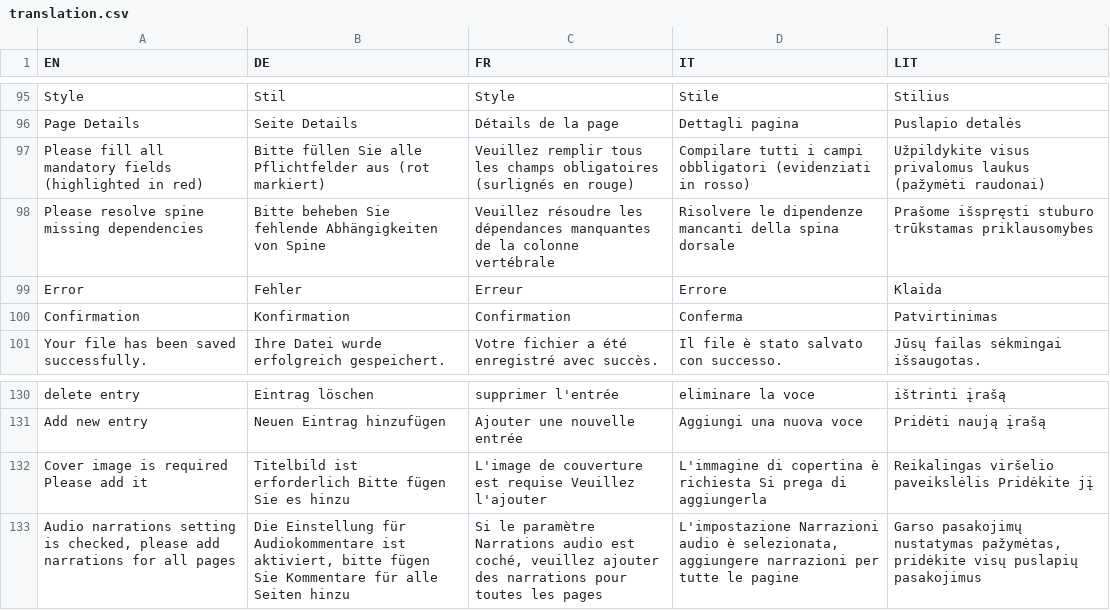
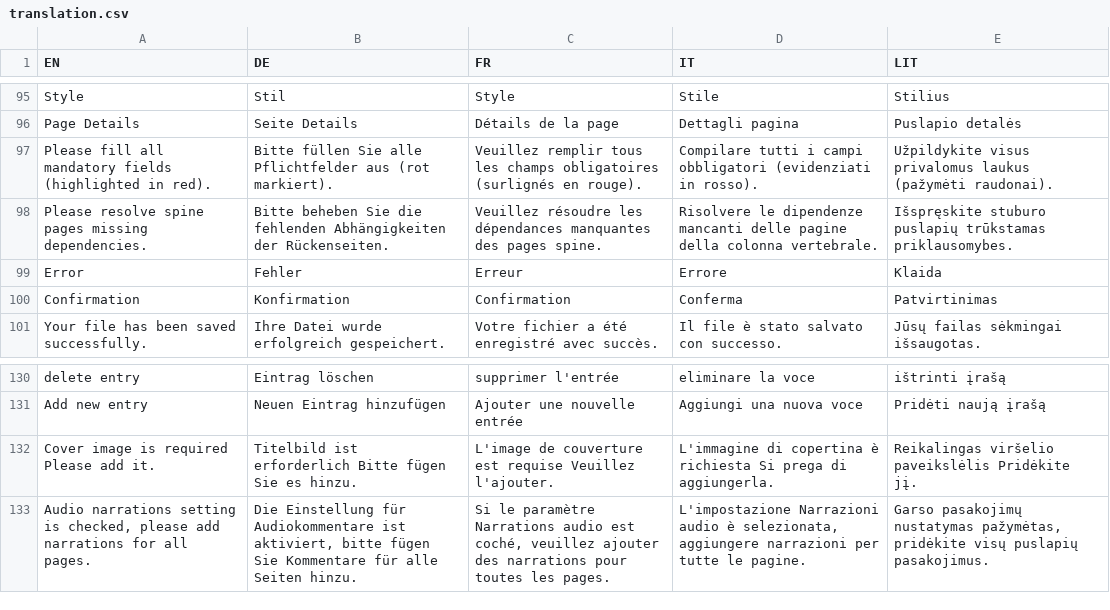
Before and after one commit to IISJKU/FPB-Builder, a CSV file: translation.csv, drawn as a sheet; only a part is shown, gaps mark what is left out.

```diff
--- a/translation.csv
+++ b/translation.csv
@@ -96,4 +96,4 @@ Style;Stil;Style;Stile;Stilius
 Page Details;Seite Details;Détails de la page;Dettagli pagina;Puslapio detalės
-Please fill all mandatory fields (highlighted in red);Bitte füllen Sie alle Pflichtfelder aus (rot markiert);Veuillez remplir tous les champs obligatoires (surlignés en rouge);Compilare tutti i campi obbligatori (evidenziati in rosso);Užpildykite visus privalomus laukus (pažymėti raudonai)
-Please resolve spine missing dependencies;Bitte beheben Sie fehlende Abhängigkeiten von Spine;Veuillez résoudre les dépendances manquantes de la colonne vertébrale;Risolvere le dipendenze mancanti della spina dorsale;Prašome išspręsti stuburo trūkstamas priklausomybes
+Please fill all mandatory fields (highlighted in red).;Bitte füllen Sie alle Pflichtfelder aus (rot markiert).;Veuillez remplir tous les champs obligatoires (surlignés en rouge).;Compilare tutti i campi obbligatori (evidenziati in rosso).;Užpildykite visus privalomus laukus (pažymėti raudonai).
+Please resolve spine pages missing dependencies.;Bitte beheben Sie die fehlenden Abhängigkeiten der Rückenseiten.;Veuillez résoudre les dépendances manquantes des pages spine.;Risolvere le dipendenze mancanti delle pagine della colonna vertebrale.;Išspręskite stuburo puslapių trūkstamas priklausomybes.
 Error;Fehler;Erreur;Errore;Klaida
@@ -131,3 +131,3 @@ delete entry;Eintrag löschen;supprimer l'entrée;eliminare la voce;ištrinti į
 Add new entry;Neuen Eintrag hinzufügen;Ajouter une nouvelle entrée;Aggiungi una nuova voce;Pridėti naują įrašą
-Cover image is required Please add it;Titelbild ist erforderlich Bitte fügen Sie es hinzu;L'image de couverture est requise Veuillez l'ajouter;L'immagine di copertina è richiesta Si prega di aggiungerla;Reikalingas viršelio paveikslėlis Pridėkite jį
-Audio narrations setting is checked, please add narrations for all pages;Die Einstellung für Audiokommentare ist aktiviert, bitte fügen Sie Kommentare für alle Seiten hinzu;Si le paramètre Narrations audio est coché, veuillez ajouter des narrations pour toutes les pages;L'impostazione Narrazioni audio è selezionata, aggiungere narrazioni per tutte le pagine;Garso pasakojimų nustatymas pažymėtas, pridėkite visų puslapių pasakojimus
+Cover image is required Please add it.;Titelbild ist erforderlich Bitte fügen Sie es hinzu.;L'image de couverture est requise Veuillez l'ajouter.;L'immagine di copertina è richiesta Si prega di aggiungerla.;Reikalingas viršelio paveikslėlis Pridėkite jį.
+Audio narrations setting is checked, please add narrations for all pages.;Die Einstellung für Audiokommentare ist aktiviert, bitte fügen Sie Kommentare für alle Seiten hinzu.;Si le paramètre Narrations audio est coché, veuillez ajouter des narrations pour toutes les pages.;L'impostazione Narrazioni audio è selezionata, aggiungere narrazioni per tutte le pagine.;Garso pasakojimų nustatymas pažymėtas, pridėkite visų puslapių pasakojimus.
```
Also changed, not shown: 6 other files.
